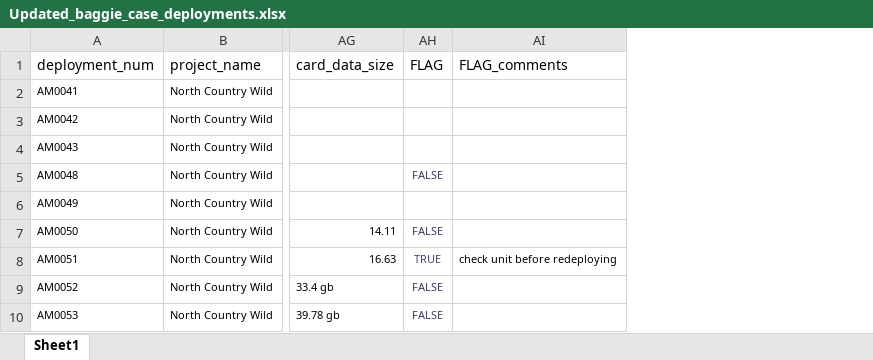
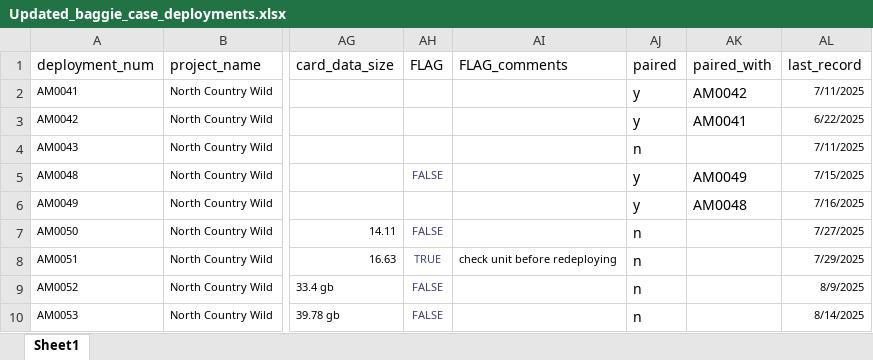
Before and after one commit to adfauth/BirdNet_Analysis, an Excel workbook: data/Updated_baggie_case_deployments.xlsx, sheet Sheet1, drawn as a sheet; only a part is shown, gaps mark what is left out; values as stored, in another font and other column widths than the file's, no borders; the diff names each change by its address in the sheet, - before the commit and + after, or states it on an @@ line.

Commit message:
updated deployment info

```diff
--- a/data/Updated_baggie_case_deployments.xlsx (sheet Sheet1)
+++ b/data/Updated_baggie_case_deployments.xlsx (sheet Sheet1)
+column AJ (paired), rows 2-10: y | y | n | y | y | n | n | n | n
+column AK (paired_with), rows 2-6: AM0042 | AM0041 |  | AM0049 | AM0048
+column AL (last_record), rows 2-10: 7/11/2025 | 6/22/2025 | 7/11/2025 | 7/15/2025 | 7/16/2025 | 7/27/2025 | 7/29/2025 | 8/9/2025 | 8/14/2025
```
Also changed, not shown: 1 other file.
